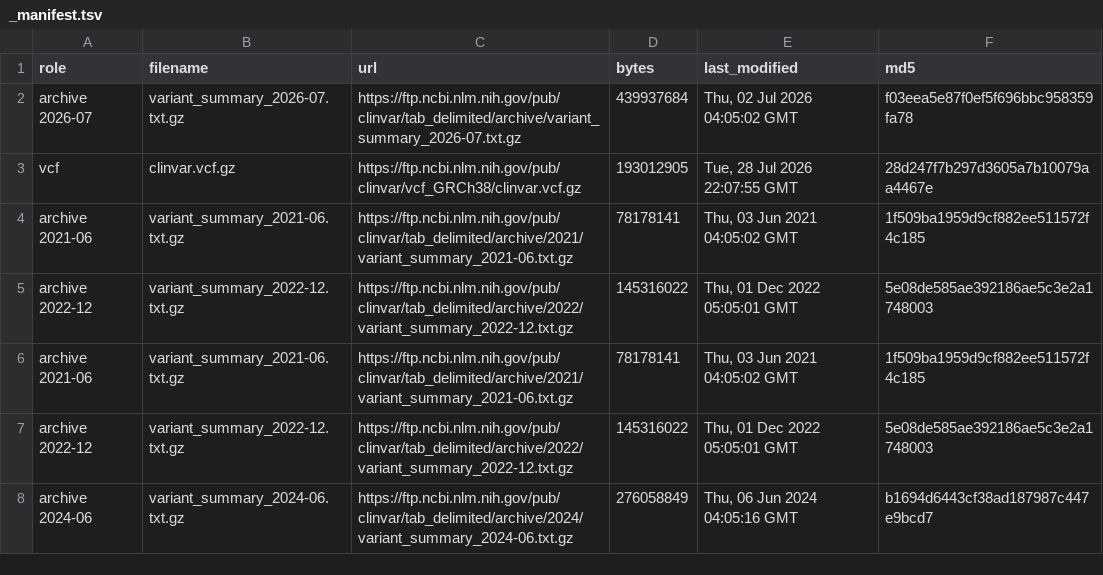
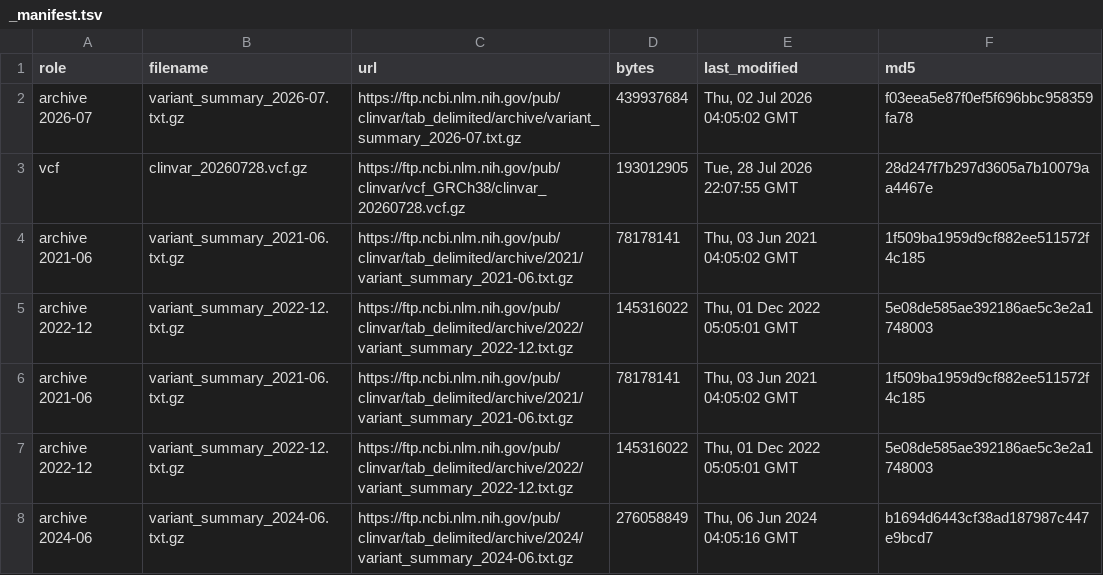
Before and after one commit to gbbarra/vus-hindsight, a TSV file: results/_manifest.tsv, drawn as a sheet.

```diff
--- a/results/_manifest.tsv
+++ b/results/_manifest.tsv
@@ -2,3 +2,3 @@ role	filename	url	bytes	last_modified	md5
 archive 2026-07	variant_summary_2026-07.txt.gz	https://ftp.ncbi.nlm.nih.gov/pub/clinvar/tab_delimited/archive/variant_summary_2026-07.txt.gz	439937684	Thu, 02 Jul 2026 04:05:02 GMT	f03eea5e87f0ef5f696bbc958359fa78
-vcf	clinvar.vcf.gz	https://ftp.ncbi.nlm.nih.gov/pub/clinvar/vcf_GRCh38/clinvar.vcf.gz	193012905	Tue, 28 Jul 2026 22:07:55 GMT	28d247f7b297d3605a7b10079aa4467e
+vcf	clinvar_20260728.vcf.gz	https://ftp.ncbi.nlm.nih.gov/pub/clinvar/vcf_GRCh38/clinvar_20260728.vcf.gz	193012905	Tue, 28 Jul 2026 22:07:55 GMT	28d247f7b297d3605a7b10079aa4467e
 archive 2021-06	variant_summary_2021-06.txt.gz	https://ftp.ncbi.nlm.nih.gov/pub/clinvar/tab_delimited/archive/2021/variant_summary_2021-06.txt.gz	78178141	Thu, 03 Jun 2021 04:05:02 GMT	1f509ba1959d9cf882ee511572f4c185
```
Also changed, not shown: 3 other files.
